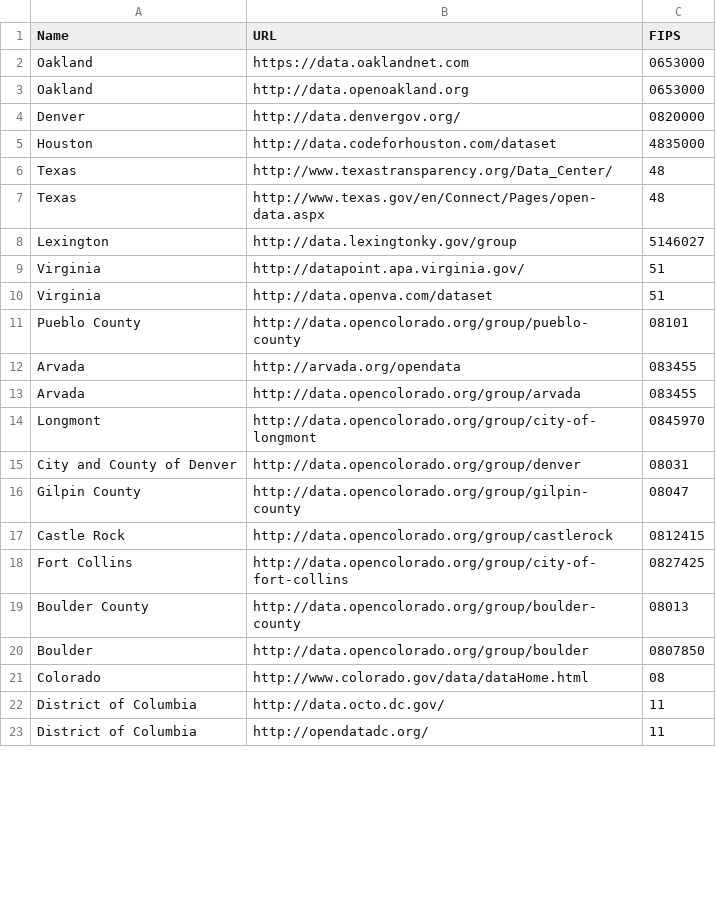
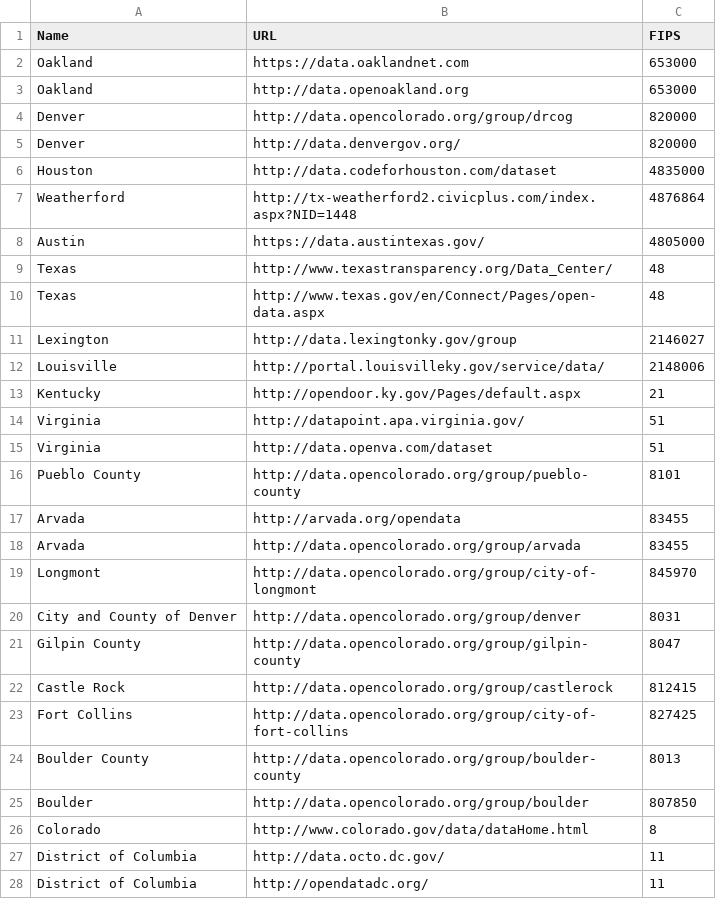
Before and after one commit to codeforamerica/data-catalogs, a CSV file: data_catalogues.csv, drawn as a sheet; only a part is shown; the diff covers the shown part only.

Commit message:
Adding more entries

```diff
--- a/data_catalogues.csv
+++ b/data_catalogues.csv
@@ -1,22 +1,27 @@
 Name,URL,FIPS
-Oakland,https://data.oaklandnet.com,0653000
-Oakland,http://data.openoakland.org,0653000
-Denver,http://data.denvergov.org/,0820000
+Oakland,https://data.oaklandnet.com,653000
+Oakland,http://data.openoakland.org,653000
+Denver,http://data.opencolorado.org/group/drcog,820000
+Denver,http://data.denvergov.org/,820000
 Houston,http://data.codeforhouston.com/dataset,4835000
+Weatherford,http://tx-weatherford2.civicplus.com/index.aspx?NID=1448,4876864
+Austin,https://data.austintexas.gov/,4805000
 Texas,http://www.texastransparency.org/Data_Center/,48
 Texas,http://www.texas.gov/en/Connect/Pages/open-data.aspx,48
-Lexington,http://data.lexingtonky.gov/group,5146027
+Lexington,http://data.lexingtonky.gov/group,2146027
+Louisville,http://portal.louisvilleky.gov/service/data/,2148006
+Kentucky,http://opendoor.ky.gov/Pages/default.aspx,21
 Virginia,http://datapoint.apa.virginia.gov/,51
 Virginia,http://data.openva.com/dataset,51
-Pueblo County,http://data.opencolorado.org/group/pueblo-county,08101
-Arvada,http://arvada.org/opendata,083455
-Arvada,http://data.opencolorado.org/group/arvada,083455
-Longmont,http://data.opencolorado.org/group/city-of-longmont,0845970
-City and County of Denver,http://data.opencolorado.org/group/denver,08031
-Gilpin County,http://data.opencolorado.org/group/gilpin-county,08047
-Castle Rock,http://data.opencolorado.org/group/castlerock,0812415
-Fort Collins,http://data.opencolorado.org/group/city-of-fort-collins,0827425
-Boulder County,http://data.opencolorado.org/group/boulder-county,08013
-Boulder,http://data.opencolorado.org/group/boulder,0807850
-Colorado,http://www.colorado.gov/data/dataHome.html,08
+Pueblo County,http://data.opencolorado.org/group/pueblo-county,8101
+Arvada,http://arvada.org/opendata,83455
+Arvada,http://data.opencolorado.org/group/arvada,83455
+Longmont,http://data.opencolorado.org/group/city-of-longmont,845970
+City and County of Denver,http://data.opencolorado.org/group/denver,8031
+Gilpin County,http://data.opencolorado.org/group/gilpin-county,8047
+Castle Rock,http://data.opencolorado.org/group/castlerock,812415
+Fort Collins,http://data.opencolorado.org/group/city-of-fort-collins,827425
+Boulder County,http://data.opencolorado.org/group/boulder-county,8013
+Boulder,http://data.opencolorado.org/group/boulder,807850
+Colorado,http://www.colorado.gov/data/dataHome.html,8
 District of Columbia,http://data.octo.dc.gov/,11
```
Also changed, not shown: 22 added rows and 5 edited cells elsewhere in this file.
